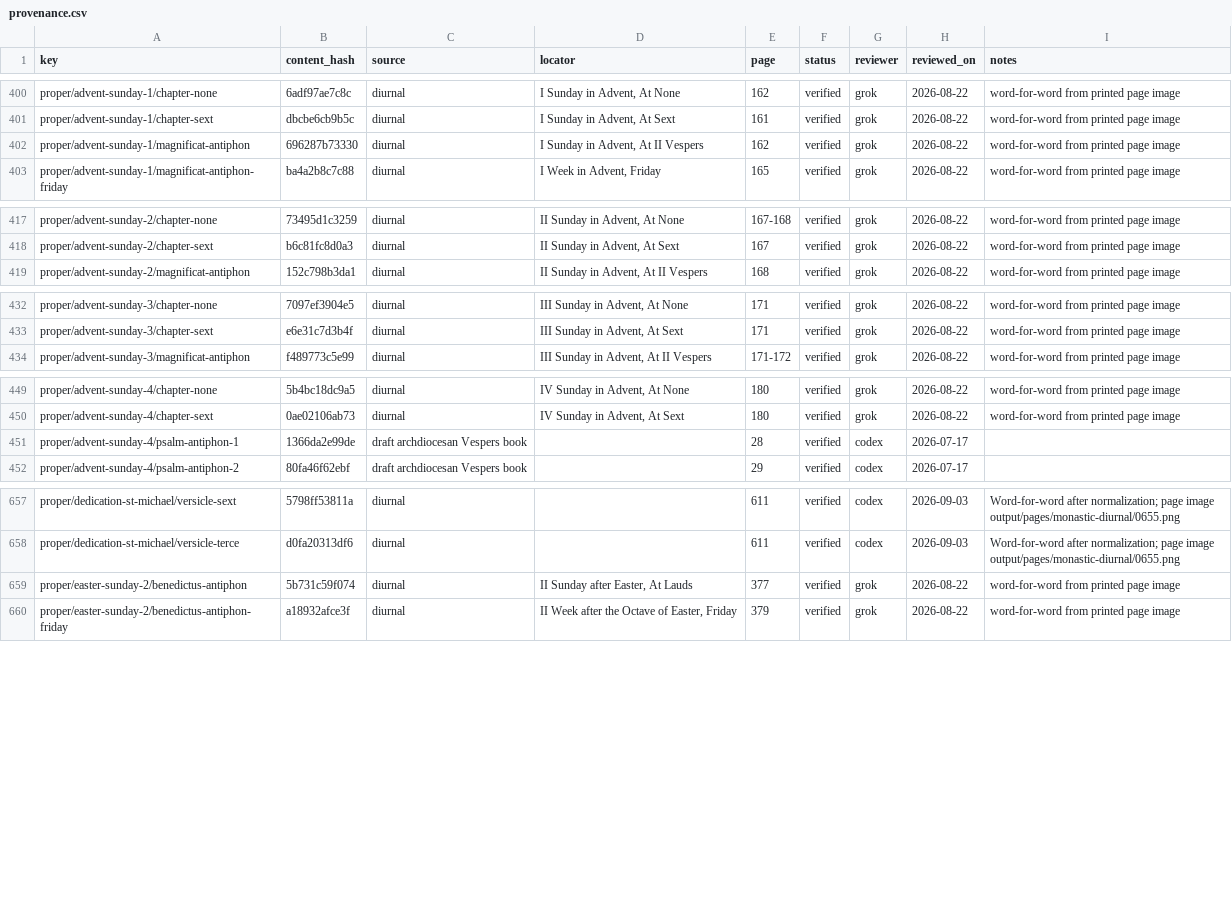
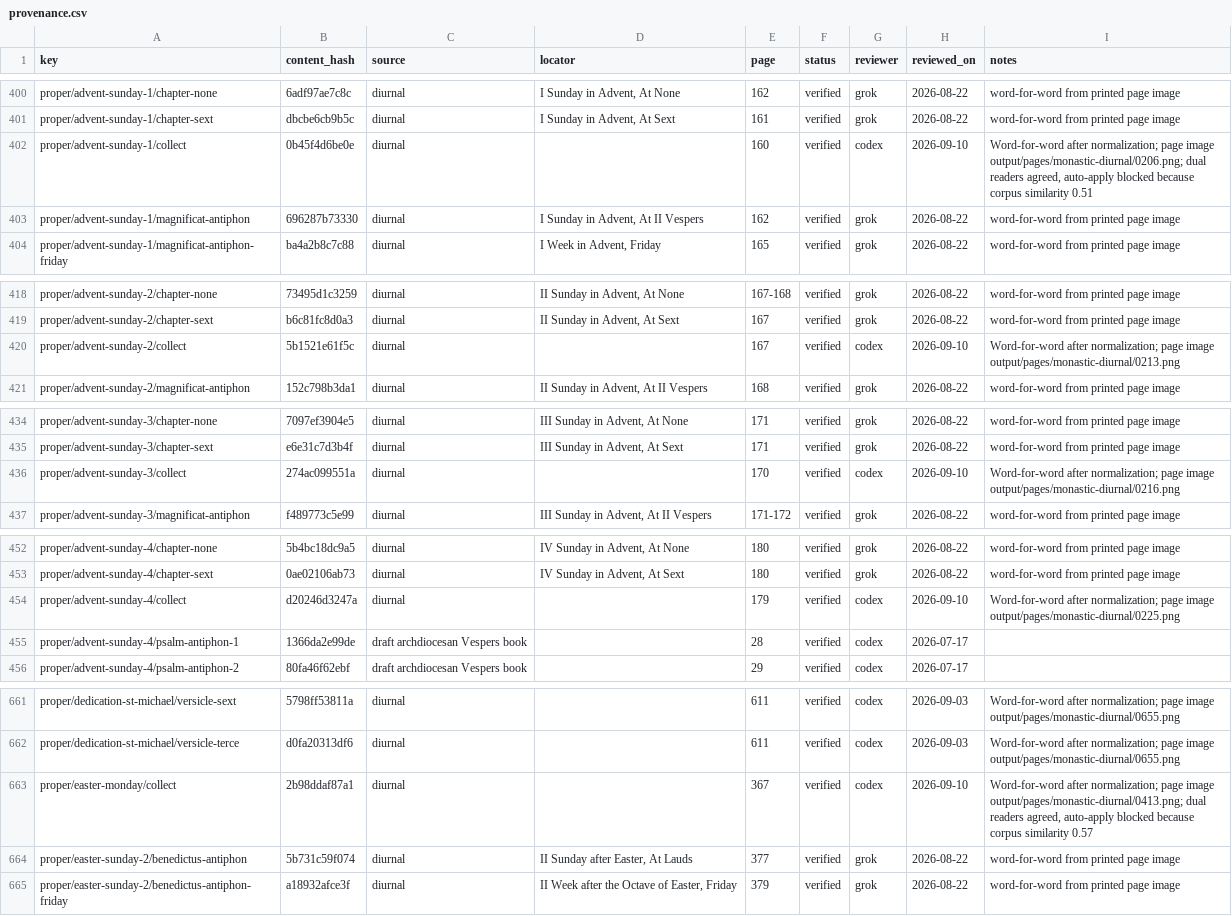
Before and after one commit to orthodoxwest/office, a CSV file: data/review/provenance.csv, drawn as a sheet; only a part is shown, gaps mark what is left out; the diff covers the shown part only.

Commit message:
Align Advent, Low Sunday, and Easter/Holy Monday collects with the Diurnal
Replace the four Advent Sunday collects against pp. 160, 167, 170, and
179. Align Low Sunday (p. 371), Easter Monday (p. 367), Holy Monday
(p. 281), and the leftover Pentecost XIX collect (pp. 438–439). Advent I
and Easter Monday needed a manual put because dual-reader agreement was
blocked by the 0.6 corpus-similarity gate.

```diff
--- a/data/review/provenance.csv
+++ b/data/review/provenance.csv
@@ -401,2 +401,3 @@ proper/advent-sunday-1/chapter-none,6adf97ae7c8c,diurnal,"I Sunday in Advent, At
 proper/advent-sunday-1/chapter-sext,dbcbe6cb9b5c,diurnal,"I Sunday in Advent, At Sext",161,verified,grok,2026-08-22,word-for-word from printed page image
+proper/advent-sunday-1/collect,0b45f4d6be0e,diurnal,,160,verified,codex,2026-09-10,"Word-for-word after normalization; page image output/pages/monastic-diurnal/0206.png; dual readers agreed, auto-apply blocked because corpus similarity 0.51"
 proper/advent-sunday-1/magnificat-antiphon,696287b73330,diurnal,"I Sunday in Advent, At II Vespers",162,verified,grok,2026-08-22,word-for-word from printed page image
@@ -418,2 +419,3 @@ proper/advent-sunday-2/chapter-none,73495d1c3259,diurnal,"II Sunday in Advent, A
 proper/advent-sunday-2/chapter-sext,b6c81fc8d0a3,diurnal,"II Sunday in Advent, At Sext",167,verified,grok,2026-08-22,word-for-word from printed page image
+proper/advent-sunday-2/collect,5b1521e61f5c,diurnal,,167,verified,codex,2026-09-10,Word-for-word after normalization; page image output/pages/monastic-diurnal/0213.png
 proper/advent-sunday-2/magnificat-antiphon,152c798b3da1,diurnal,"II Sunday in Advent, At II Vespers",168,verified,grok,2026-08-22,word-for-word from printed page image
@@ -433,2 +435,3 @@ proper/advent-sunday-3/chapter-none,7097ef3904e5,diurnal,"III Sunday in Advent,
 proper/advent-sunday-3/chapter-sext,e6e31c7d3b4f,diurnal,"III Sunday in Advent, At Sext",171,verified,grok,2026-08-22,word-for-word from printed page image
+proper/advent-sunday-3/collect,274ac099551a,diurnal,,170,verified,codex,2026-09-10,Word-for-word after normalization; page image output/pages/monastic-diurnal/0216.png
 proper/advent-sunday-3/magnificat-antiphon,f489773c5e99,diurnal,"III Sunday in Advent, At II Vespers",171-172,verified,grok,2026-08-22,word-for-word from printed page image
@@ -450,2 +453,3 @@ proper/advent-sunday-4/chapter-none,5b4bc18dc9a5,diurnal,"IV Sunday in Advent, A
 proper/advent-sunday-4/chapter-sext,0ae02106ab73,diurnal,"IV Sunday in Advent, At Sext",180,verified,grok,2026-08-22,word-for-word from printed page image
+proper/advent-sunday-4/collect,d20246d3247a,diurnal,,179,verified,codex,2026-09-10,Word-for-word after normalization; page image output/pages/monastic-diurnal/0225.png
 proper/advent-sunday-4/psalm-antiphon-1,1366da2e99de,draft archdiocesan Vespers book,,28,verified,codex,2026-07-17,
@@ -658,2 +662,3 @@ proper/dedication-st-michael/versicle-sext,5798ff53811a,diurnal,,611,verified,co
 proper/dedication-st-michael/versicle-terce,d0fa20313df6,diurnal,,611,verified,codex,2026-09-03,Word-for-word after normalization; page image output/pages/monastic-diurnal/0655.png
+proper/easter-monday/collect,2b98ddaf87a1,diurnal,,367,verified,codex,2026-09-10,"Word-for-word after normalization; page image output/pages/monastic-diurnal/0413.png; dual readers agreed, auto-apply blocked because corpus similarity 0.57"
 proper/easter-sunday-2/benedictus-antiphon,5b731c59f074,diurnal,"II Sunday after Easter, At Lauds",377,verified,grok,2026-08-22,word-for-word from printed page image
```
Also changed, not shown: 4 added rows elsewhere in this file, 17 other files.
